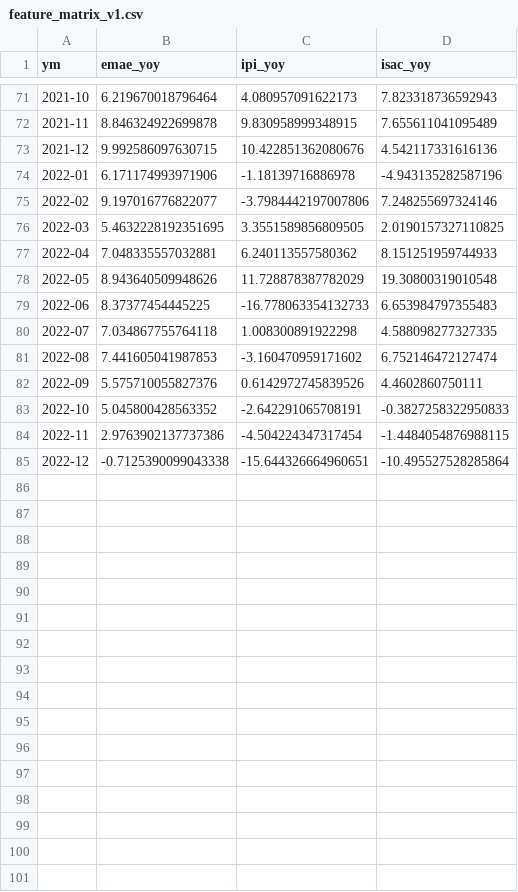
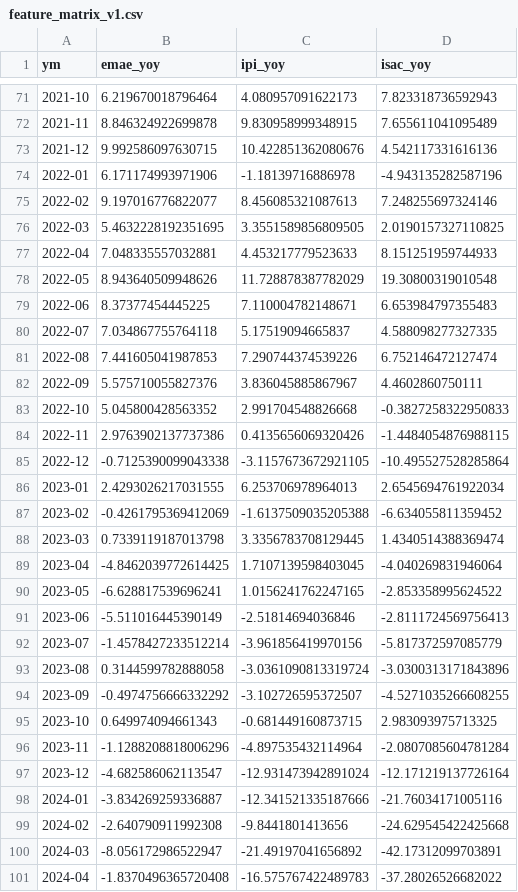
Before and after one commit to nickymind/NowCastIAR, a CSV file: data/feature_matrix_v1.csv, drawn as a sheet; only a part is shown, gaps mark what is left out; the diff covers the shown part only.

Commit message:
Update EMAE signal dataset to 2025 and fix IPI YoY pipeline truncation

```diff
--- a/data/feature_matrix_v1.csv
+++ b/data/feature_matrix_v1.csv
@@ -74,12 +74,28 @@ ym,emae_yoy,ipi_yoy,isac_yoy
 2022-01,6.171174993971906,-1.18139716886978,-4.943135282587196
-2022-02,9.197016776822077,-3.7984442197007806,7.248255697324146
+2022-02,9.197016776822077,8.456085321087613,7.248255697324146
 2022-03,5.4632228192351695,3.3551589856809505,2.0190157327110825
-2022-04,7.048335557032881,6.240113557580362,8.151251959744933
+2022-04,7.048335557032881,4.453217779523633,8.151251959744933
 2022-05,8.943640509948626,11.728878387782029,19.30800319010548
-2022-06,8.37377454445225,-16.778063354132733,6.653984797355483
-2022-07,7.034867755764118,1.008300891922298,4.588098277327335
-2022-08,7.441605041987853,-3.160470959171602,6.752146472127474
-2022-09,5.575710055827376,0.6142972745839526,4.4602860750111
-2022-10,5.045800428563352,-2.642291065708191,-0.3827258322950833
-2022-11,2.9763902137737386,-4.504224347317454,-1.4484054876988115
-2022-12,-0.7125390099043338,-15.644326664960651,-10.495527528285864
+2022-06,8.37377454445225,7.110004782148671,6.653984797355483
+2022-07,7.034867755764118,5.17519094665837,4.588098277327335
+2022-08,7.441605041987853,7.290744374539226,6.752146472127474
+2022-09,5.575710055827376,3.836045885867967,4.4602860750111
+2022-10,5.045800428563352,2.991704548826668,-0.3827258322950833
+2022-11,2.9763902137737386,0.4135656069320426,-1.4484054876988115
+2022-12,-0.7125390099043338,-3.1157673672921105,-10.495527528285864
+2023-01,2.4293026217031555,6.253706978964013,2.6545694761922034
+2023-02,-0.4261795369412069,-1.6137509035205388,-6.634055811359452
+2023-03,0.7339119187013798,3.3356783708129445,1.4340514388369474
+2023-04,-4.8462039772614425,1.7107139598403045,-4.040269831946064
+2023-05,-6.628817539696241,1.0156241762247165,-2.853358995624522
+2023-06,-5.511016445390149,-2.51814694036846,-2.8111724569756413
+2023-07,-1.4578427233512214,-3.961856419970156,-5.817372597085779
+2023-08,0.3144599782888058,-3.0361090813319724,-3.0300313171843896
+2023-09,-0.4974756666332292,-3.102726595372507,-4.5271035266608255
+2023-10,0.649974094661343,-0.681449160873715,2.983093975713325
+2023-11,-1.1288208818006296,-4.897535432114964,-2.0807085604781284
+2023-12,-4.682586062113547,-12.931473942891024,-12.171219137726164
+2024-01,-3.834269259336887,-12.341521335187666,-21.76034171005116
+2024-02,-2.640790911992308,-9.8441801413656,-24.629545422425668
+2024-03,-8.056172986522947,-21.49197041656892,-42.17312099703891
+2024-04,-1.8370496365720408,-16.575767422489783,-37.28026526682022
```
Also changed, not shown: 17 added rows elsewhere in this file, data/emae_signal_app.csv, data/ipi_yoy.csv, 2 other files.
